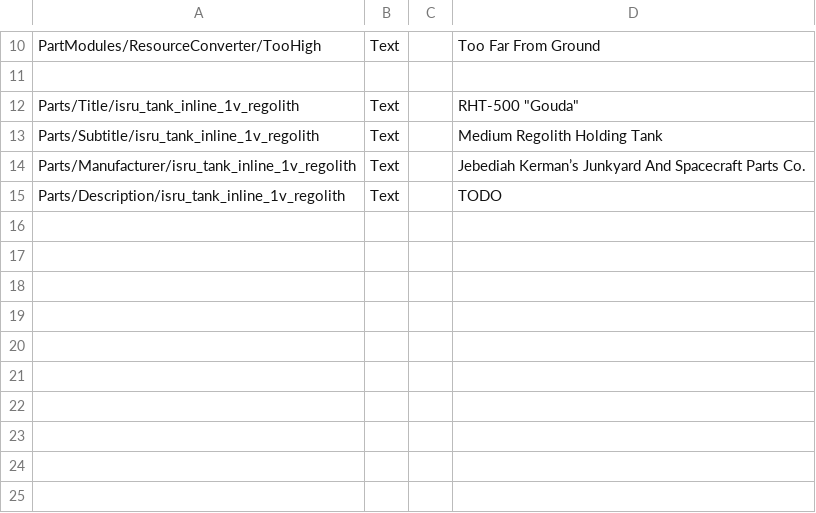
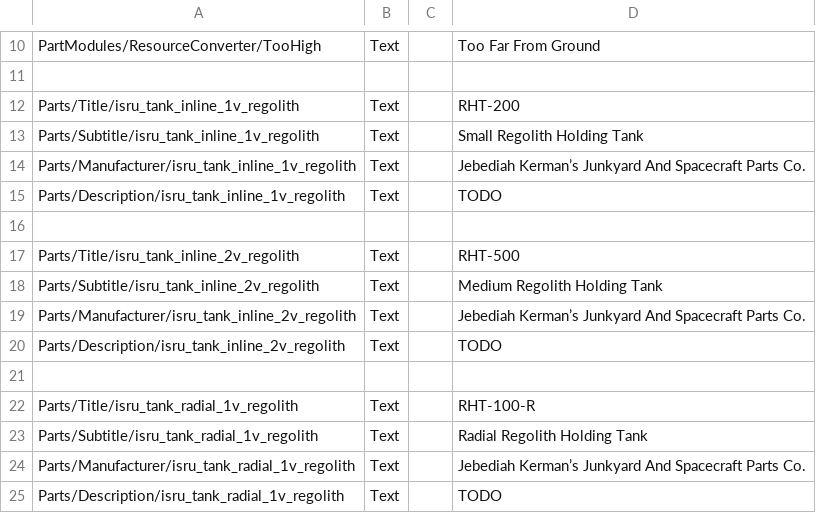
Before and after one commit to RendezvousEntertainment/ISRUApi, a CSV file: plugin_template/localizations/localizations.csv, drawn as a sheet; only a part is shown, gaps mark what is left out.

Commit message:
Adds localization

```diff
--- a/plugin_template/localizations/localizations.csv
+++ b/plugin_template/localizations/localizations.csv
@@ -11,5 +11,15 @@ PartModules/ResourceConverter/TooHigh,Text,,Too Far From Ground
 
-Parts/Title/isru_tank_inline_1v_regolith,Text,,RHT-500 "Gouda"
-Parts/Subtitle/isru_tank_inline_1v_regolith,Text,,Medium Regolith Holding Tank
+Parts/Title/isru_tank_inline_1v_regolith,Text,,RHT-200
+Parts/Subtitle/isru_tank_inline_1v_regolith,Text,,Small Regolith Holding Tank
 Parts/Manufacturer/isru_tank_inline_1v_regolith,Text,,Jebediah Kerman’s Junkyard And Spacecraft Parts Co.
 Parts/Description/isru_tank_inline_1v_regolith,Text,,"TODO"
+
+Parts/Title/isru_tank_inline_2v_regolith,Text,,RHT-500
+Parts/Subtitle/isru_tank_inline_2v_regolith,Text,,Medium Regolith Holding Tank
+Parts/Manufacturer/isru_tank_inline_2v_regolith,Text,,Jebediah Kerman’s Junkyard And Spacecraft Parts Co.
+Parts/Description/isru_tank_inline_2v_regolith,Text,,"TODO"
+
+Parts/Title/isru_tank_radial_1v_regolith,Text,,RHT-100-R
+Parts/Subtitle/isru_tank_radial_1v_regolith,Text,,Radial Regolith Holding Tank
+Parts/Manufacturer/isru_tank_radial_1v_regolith,Text,,Jebediah Kerman’s Junkyard And Spacecraft Parts Co.
+Parts/Description/isru_tank_radial_1v_regolith,Text,,"TODO"
```
